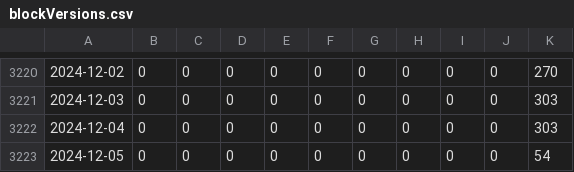
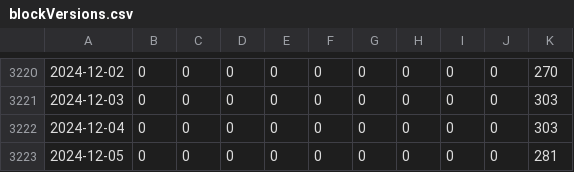
Before and after one commit to bochinchero/dcrpgdata, a CSV file: data/blockVersions.csv, drawn as a sheet; only a part is shown, gaps mark what is left out; the diff names each change by its address in the sheet, - before the commit and + after, or states it on an @@ line.

```diff
--- a/data/blockVersions.csv
+++ b/data/blockVersions.csv
-K3223: 54
+K3223: 281
```
Also changed, not shown: data/dtres.csv, data/networkhashps.csv, 4 other files.
